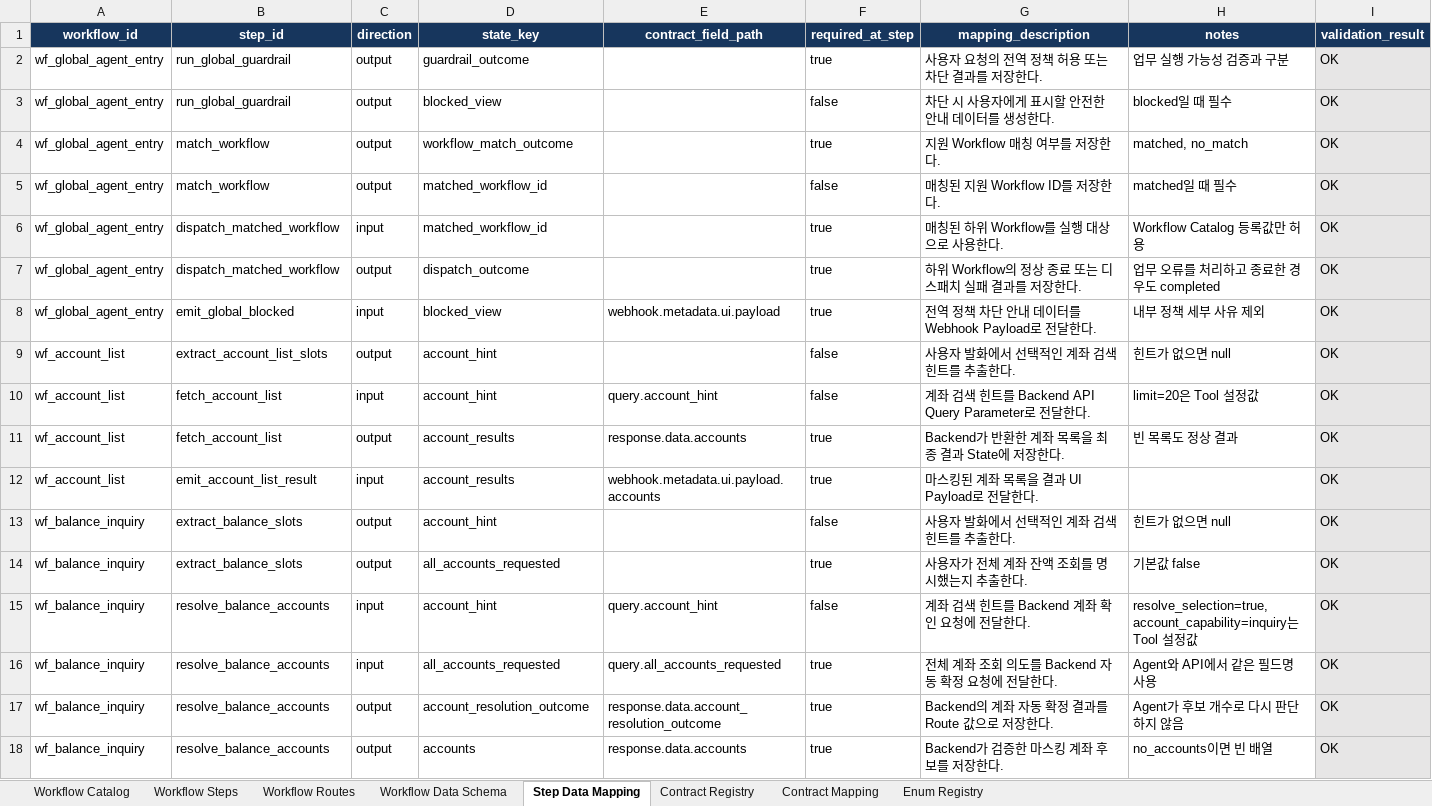
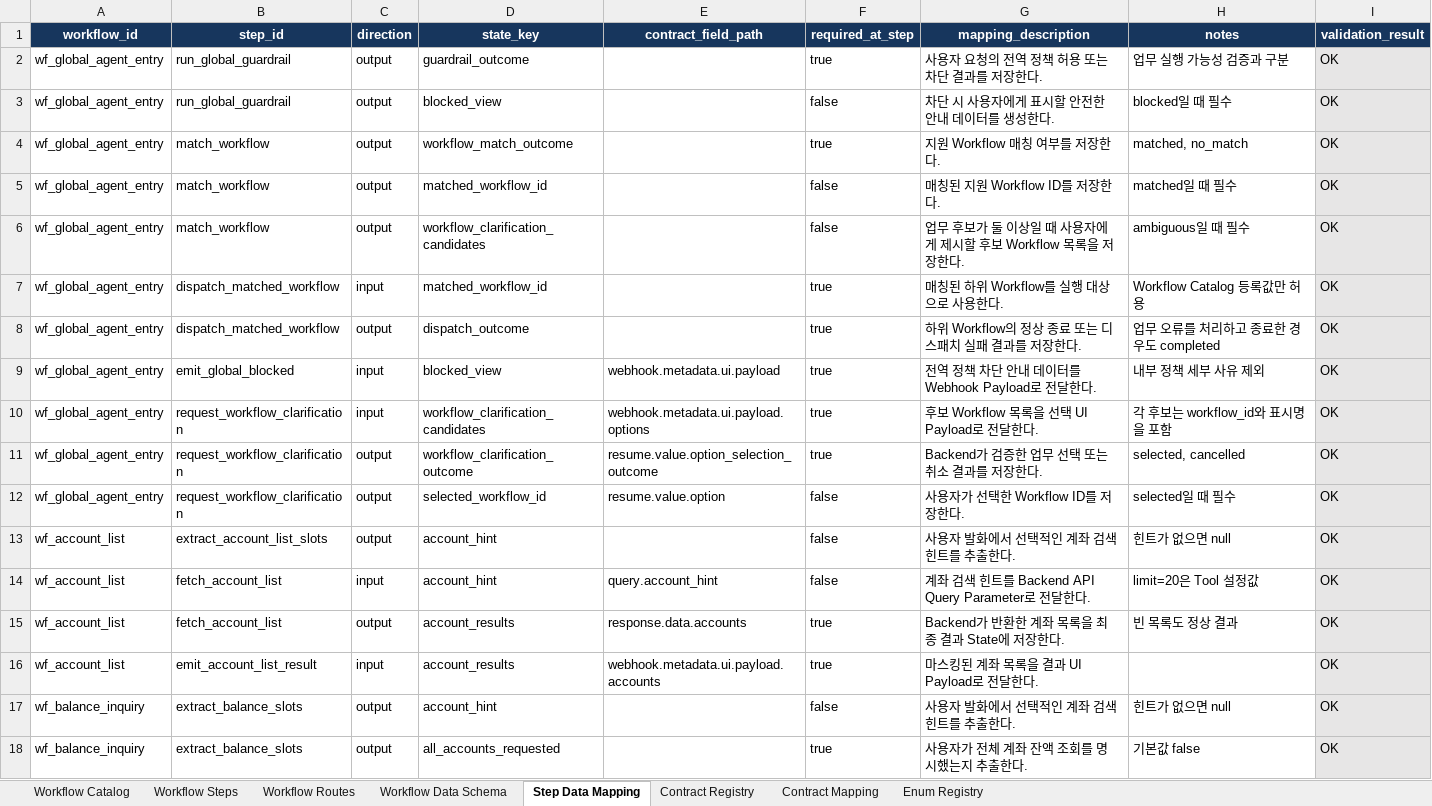
Before and after one commit to siliincer/kdt-ai-2-hands-on-experience, an Excel workbook: agent/docs/agent-management-sheet-v3.xlsx, sheet Step Data Mapping, drawn as a sheet; only a part is shown; the shorter side is filled out with more unchanged rows; values as stored, in another font and other column widths than the file's, no borders; conditional formats not drawn; the diff names each change by its address in the sheet, - before the commit and + after, or states it on an @@ line.

```diff
--- a/agent/docs/agent-management-sheet-v3.xlsx (sheet Step Data Mapping)
+++ b/agent/docs/agent-management-sheet-v3.xlsx (sheet Step Data Mapping)
+row 6: wf_global_agent_entry | match_workflow | output | workflow_clarification_candidates |  | false | 업무 후보가 둘 이상일 때 사용자에게 제시할 후보 Workflow 목록을 저장한다. | ambiguous일 때 필수 | OK
+row 10: wf_global_agent_entry | request_workflow_clarification | input | workflow_clarification_candidates | webhook.metadata.ui.payload.options | true | 후보 Workflow 목록을 선택 UI Payload로 전달한다. | 각 후보는 workflow_id와 표시명을 포함 | OK
+row 11: wf_global_agent_entry | request_workflow_clarification | output | workflow_clarification_outcome | resume.value.option_selection_outcome | true | Backend가 검증한 업무 선택 또는 취소 결과를 저장한다. | selected, cancelled | OK
+row 12: wf_global_agent_entry | request_workflow_clarification | output | selected_workflow_id | resume.value.option | false | 사용자가 선택한 Workflow ID를 저장한다. | selected일 때 필수 | OK
```
Also changed, not shown: sheet Workflow Data Schema, sheet Workflow Routes, sheet Workflow Steps, sheet Contract Registry, sheet Contract Mapping, 5 other files.
